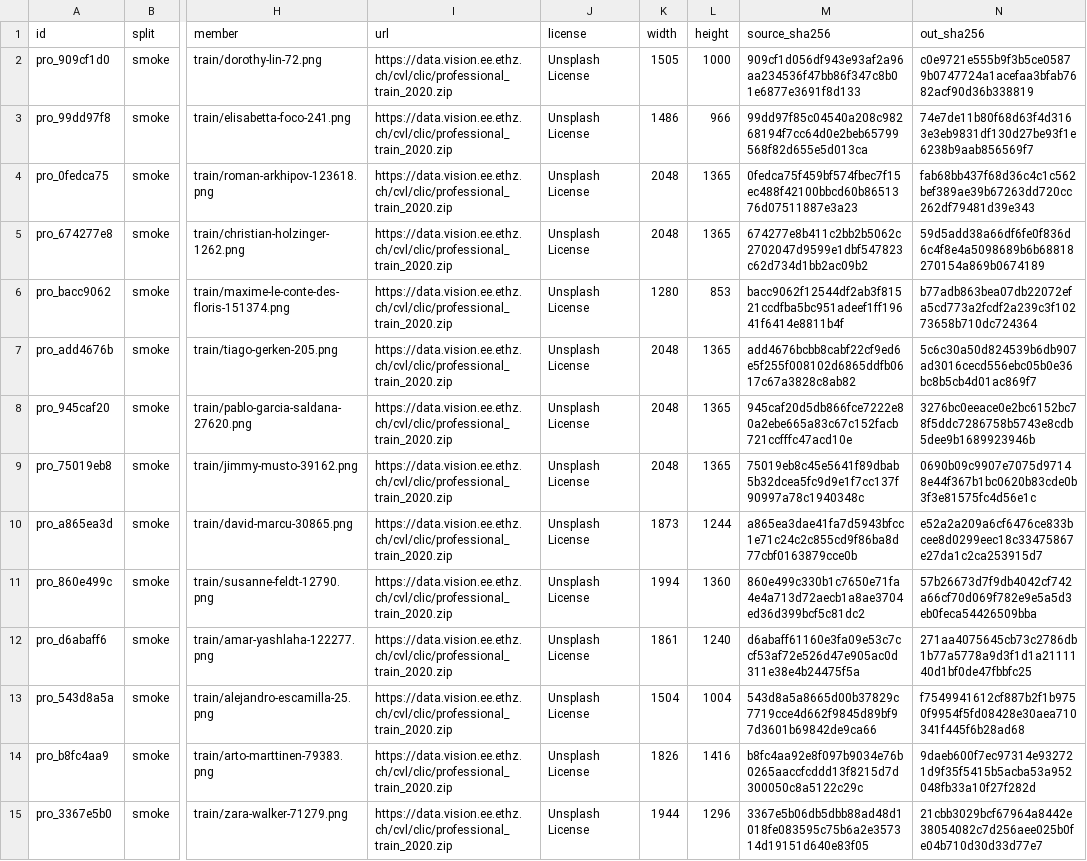
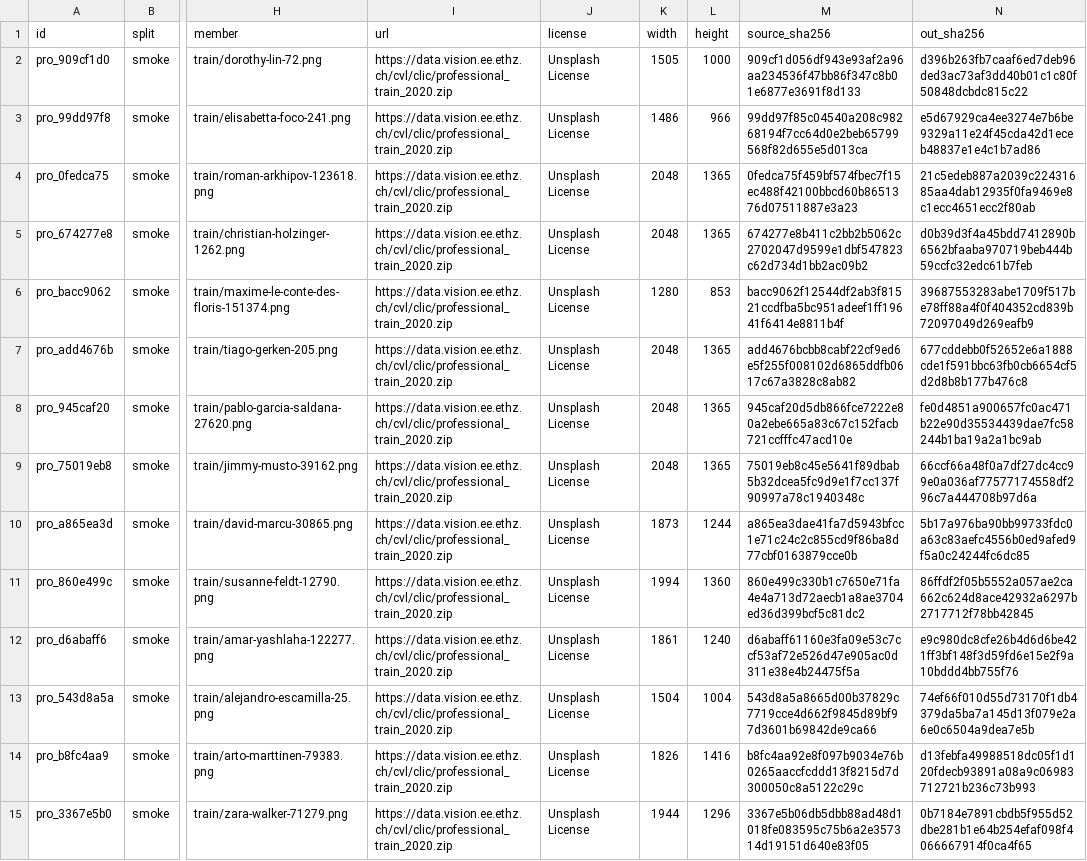
Before and after one commit to ace1435/cv-final-project-watermark, a CSV file: data/manifests/smoke.csv, drawn as a sheet; only a part is shown, gaps mark what is left out; the diff covers the shown part only; the diff names each change by its address in the sheet, - before the commit and + after, or states it on an @@ line.

Commit message:
Record pixel checksums for every split

```diff
--- a/data/manifests/smoke.csv
+++ b/data/manifests/smoke.csv
-N2 (out_sha256): c0e9721e555b9f3b5ce05879b0747724a1acefaa3bfab7682acf90d36b338819
+N2 (out_sha256): d396b263fb7caaf6ed7deb96ded3ac73af3dd40b01c1c80f50848dcbdc815c22
-N3 (out_sha256): 74e7de11b80f68d63f4d3163e3eb9831df130d27be93f1e6238b9aab856569f7
+N3 (out_sha256): e5d67929ca4ee3274e7b6be9329a11e24f45cda42d1eceb48837e1e4c1b7ad86
-N4 (out_sha256): fab68bb437f68d36c4c1c562bef389ae39b67263dd720cc262df79481d39e343
+N4 (out_sha256): 21c5edeb887a2039c22431685aa4dab12935f0fa9469e8c1ecc4651ecc2f80ab
-N5 (out_sha256): 59d5add38a66df6fe0f836d6c4f8e4a5098689b6b68818270154a869b0674189
+N5 (out_sha256): d0b39d3f4a45bdd7412890b6562bfaaba970719beb444b59ccfc32edc61b7feb
-N6 (out_sha256): b77adb863bea07db22072efa5cd773a2fcdf2a239c3f10273658b710dc724364
+N6 (out_sha256): 39687553283abe1709f517be78ff88a4f0f404352cd839b72097049d269eafb9
-N7 (out_sha256): 5c6c30a50d824539b6db907ad3016cecd556ebc05b0e36bc8b5cb4d01ac869f7
+N7 (out_sha256): 677cddebb0f52652e6a1888cde1f591bbc63fb0cb6654cf5d2d8b8b177b476c8
-N8 (out_sha256): 3276bc0eeace0e2bc6152bc78f5ddc7286758b5743e8cdb5dee9b1689923946b
+N8 (out_sha256): fe0d4851a900657fc0ac471b22e90d35534439dae7fc58244b1ba19a2a1bc9ab
-N9 (out_sha256): 0690b09c9907e7075d97148e44f367b1bc0620b83cde0b3f3e81575fc4d56e1c
+N9 (out_sha256): 66ccf66a48f0a7df27dc4cc99e0a036af77577174558df296c7a444708b97d6a
-N10 (out_sha256): e52a2a209a6cf6476ce833bcee8d0299eec18c33475867e27da1c2ca253915d7
+N10 (out_sha256): 5b17a976ba90bb99733fdc0a63c83aefc4556b0ed9afed9f5a0c24244fc6dc85
-N11 (out_sha256): 57b26673d7f9db4042cf742a66cf70d069f782e9e5a5d3eb0feca54426509bba
+N11 (out_sha256): 86ffdf2f05b5552a057ae2ca662c624d8ace42932a6297b2717712f78bb42845
-N12 (out_sha256): 271aa4075645cb73c2786db1b77a5778a9d3f1d1a2111140d1bf0de47fbbfc25
+N12 (out_sha256): e9c980dc8cfe26b4d6d6be421ff3bf148f3d59fd6e15e2f9a10bddd4bb755f76
-N13 (out_sha256): f7549941612cf887b2f1b9750f9954f5fd08428e30aea710341f445f6b28ad68
+N13 (out_sha256): 74ef66f010d55d73170f1db4379da5ba7a145d13f079e2a6e0c6504a9dea7e5b
-N14 (out_sha256): 9daeb600f7ec97314e932721d9f35f5415b5acba53a952048fb33a10f27f282d
+N14 (out_sha256): d13febfa49988518dc05f1d120fdecb93891a08a9c06983712721b236c73b993
-N15 (out_sha256): 21cbb3029bcf67964a8442e38054082c7d256aee025b0fe04b710d30d33d77e7
+N15 (out_sha256): 0b7184e7891cbdb5f955d52dbe281b1e64b254efaf098f4066667914f0ca4f65
```
Also changed, not shown: 36 edited cells elsewhere in this file, data/manifests/test.csv, 1 other file.
